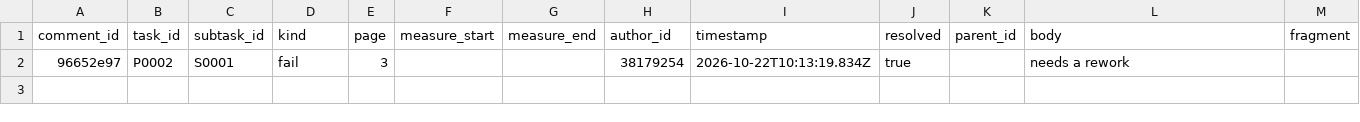
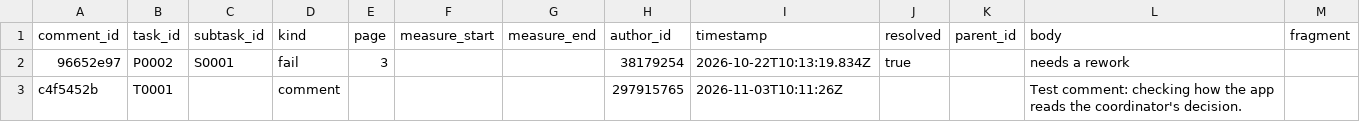
Before and after one commit to ohwjdev/test-20261021-1, a CSV file: tracking/comment.csv, drawn as a sheet.

```diff
--- a/tracking/comment.csv
+++ b/tracking/comment.csv
@@ -2 +2,2 @@ comment_id,task_id,subtask_id,kind,page,measure_start,measure_end,author_id,time
 96652e97,P0002,S0001,fail,3,,,38179254,2026-10-22T10:13:19.834Z,true,,needs a rework,
+c4f5452b,T0001,,comment,,,,297915765,2026-11-03T10:11:26Z,,,Test comment: checking how the app reads the coordinator's decision.,
```
Also changed, not shown: tracking/history.csv.
